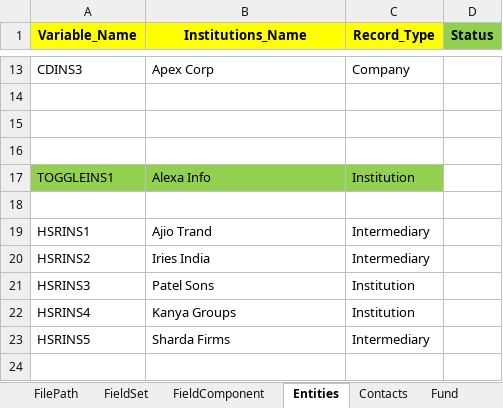
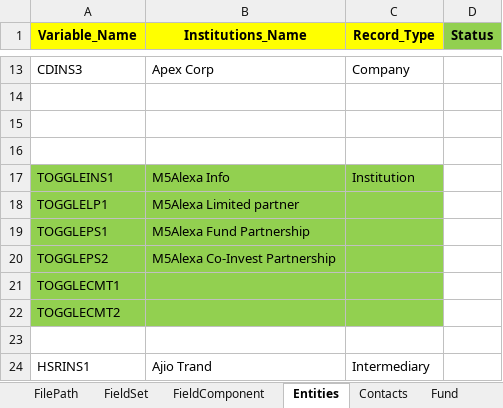
Before and after one commit to NitinNavatar/PE4.7, an Excel workbook: Phase1DataSheet - Copy.xlsx, sheet Entities, drawn as a sheet; only a part is shown, gaps mark what is left out; the shorter side is filled out with more unchanged rows; values as stored, in another font and other column widths than the file's, no borders; the diff names each change by its address in the sheet, - before the commit and + after, or states it on an @@ line.

Commit message:
Excel Updated for Module 5 Toggle
Signed-off-by: azhar

```diff
--- a/Phase1DataSheet - Copy.xlsx (sheet Entities)
+++ b/Phase1DataSheet - Copy.xlsx (sheet Entities)
-B17 (Institutions_Name): Alexa Info
+B17 (Institutions_Name): M5Alexa Info
+row 18: TOGGLELP1 | M5Alexa Limited partner
+row 19: TOGGLEPS1 | M5Alexa Fund Partnership
+row 20: TOGGLEPS2 | M5Alexa Co-Invest Partnership
+row 21: TOGGLECMT1
+row 22: TOGGLECMT2
```
Also changed, not shown: sheet DealRequestTracker, sheet MarketingEvent, sheet ToggleButtonCheck, sheet CustomSDG, sheet Fund, sheet Deal, Phase1DataSheet.xlsx.
